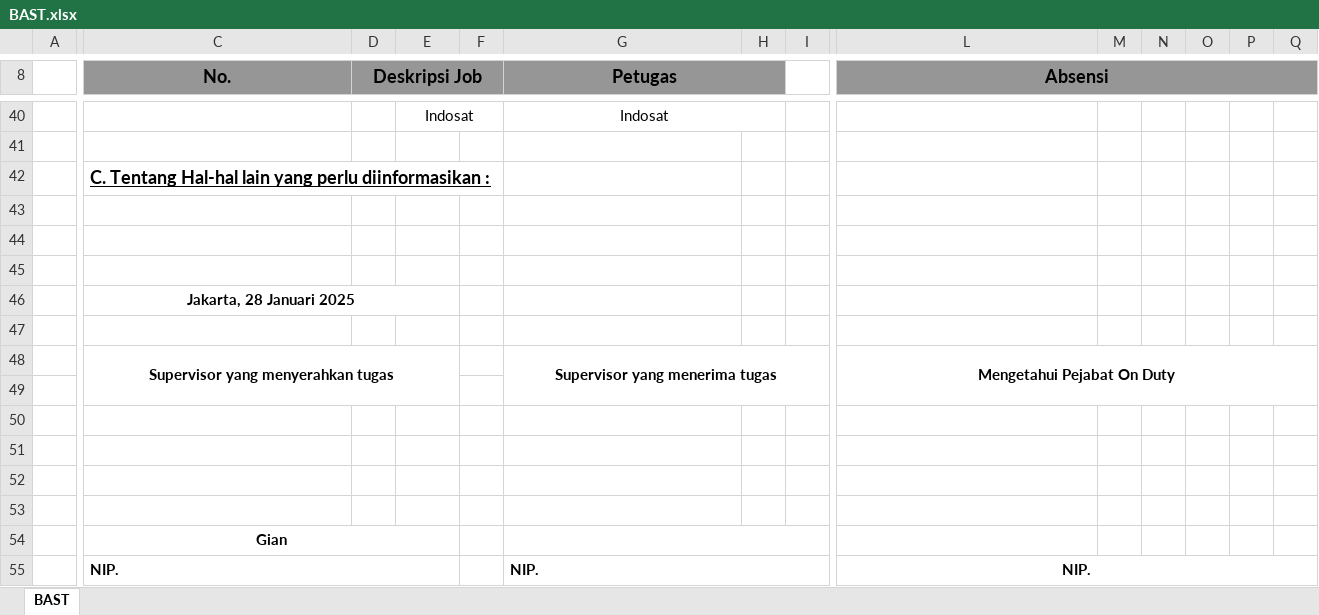
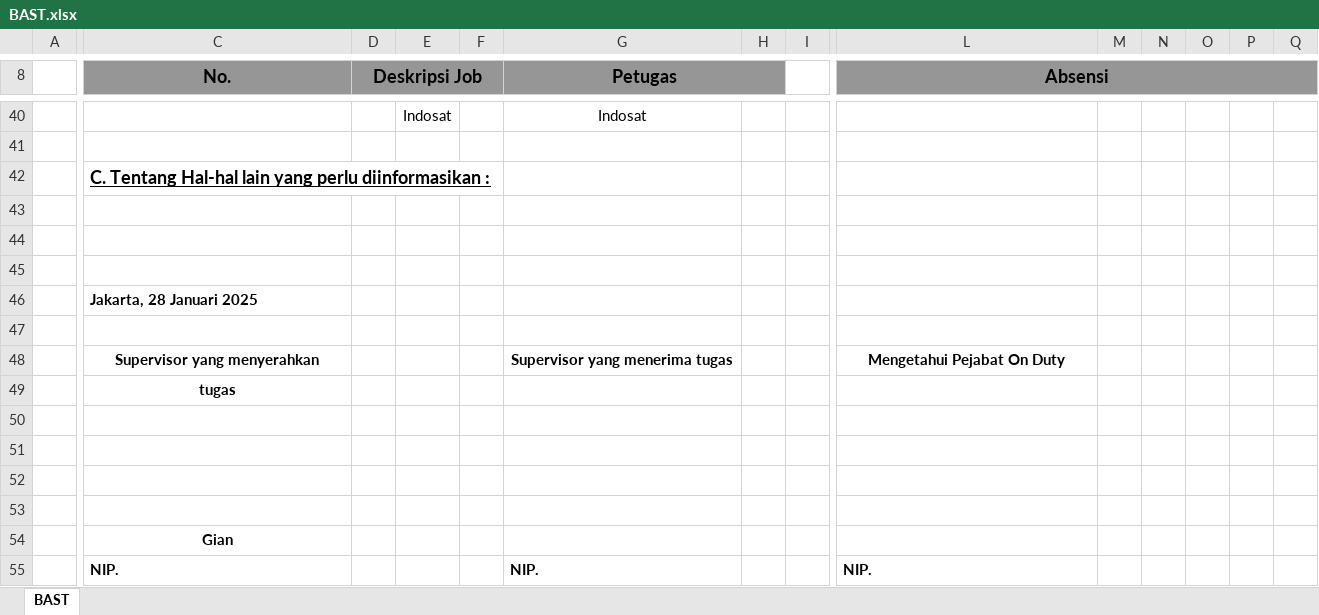
Before and after one commit to ftharyanto/ebast, an Excel workbook: bast/static/bast/BAST.xlsx, sheet BAST, drawn as a sheet; only a part is shown, gaps mark what is left out; values as stored, in another font and other column widths than the file's, no borders; removed rows and columns are numbered as before the commit, all else as after; the diff covers the shown part only; the diff names each change by its address in the sheet, - before the commit and + after, or states it on an @@ line.

Commit message:
Refactor PDF export functionality to enhance cell border styling and alignment

```diff
--- a/bast/static/bast/BAST.xlsx (sheet BAST)
+++ b/bast/static/bast/BAST.xlsx (sheet BAST)
-E40:F40 merged
-G40:H40 merged
-C46 alignment: center
+C46 alignment: left
-C46:E46 merged
-C48 (No.): Supervisor yang menyerahkan tugas
+C48 (No.): Supervisor yang menyerahkan
-C48:E49 merged
-G48:I49 merged
-L48:R49 merged
-C49 (No.): (empty)
+C49 (No.): tugas
-C54:E54 merged
-G54:I54 merged
-C55:E55 merged
-G55:I55 merged
-L55 alignment: center
+L55 alignment: left
-L55:R55 merged
```
Also changed, not shown: 1 added row, 1 removed row, 9 edited cells, cell formats and merged cells elsewhere in this sheet, 1 other file.
